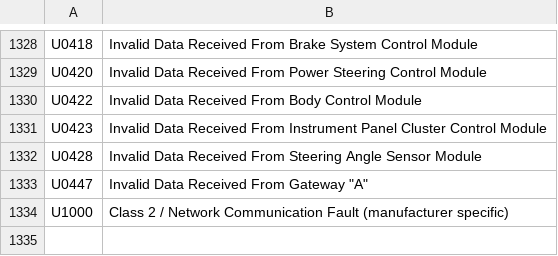
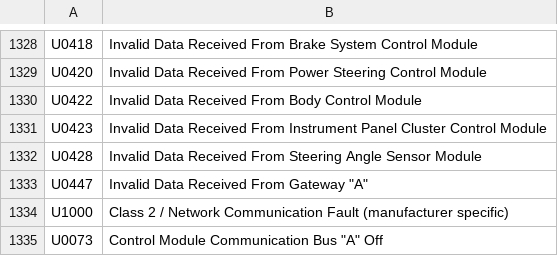
Before and after one commit to Garcy99/OpenOBD, a TSV file: app/src/main/assets/dtc/generic.tsv, drawn as a sheet; only a part is shown, gaps mark what is left out.

```diff
--- a/app/src/main/assets/dtc/generic.tsv
+++ b/app/src/main/assets/dtc/generic.tsv
@@ -1334 +1334,2 @@ U0447	Invalid Data Received From Gateway "A"
 U1000	Class 2 / Network Communication Fault (manufacturer specific)
+U0073	Control Module Communication Bus "A" Off
```
Also changed, not shown: app/src/main/assets/dtc/causes.tsv, 6 other files.
